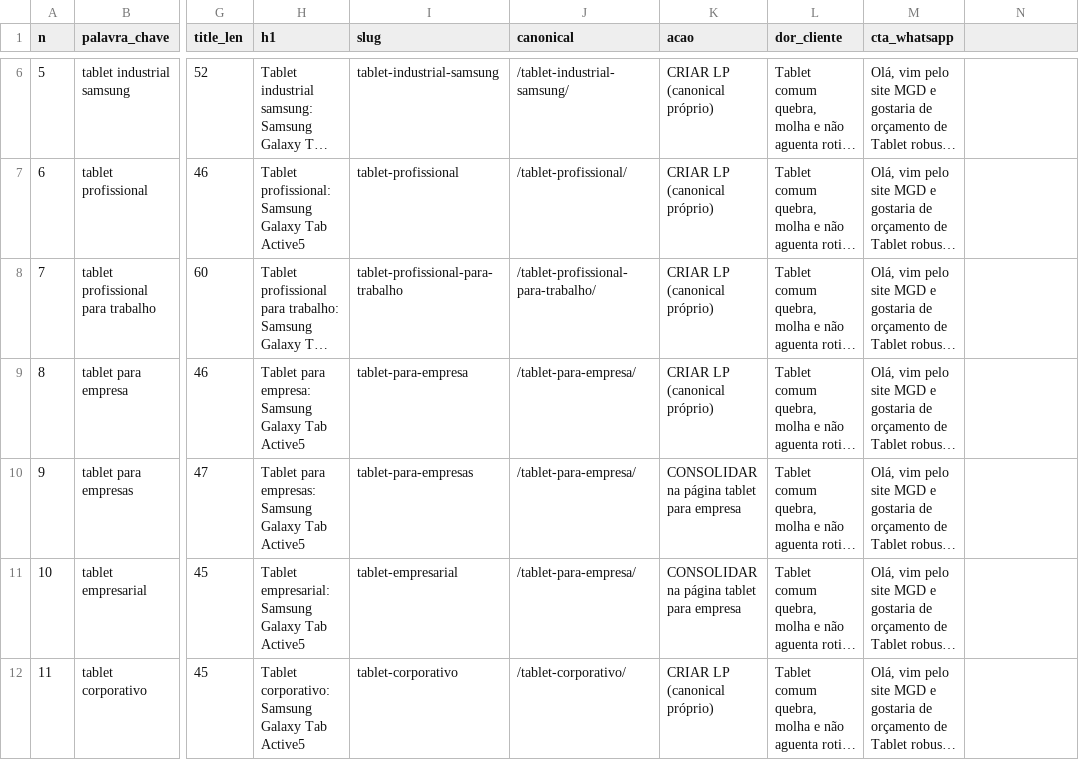
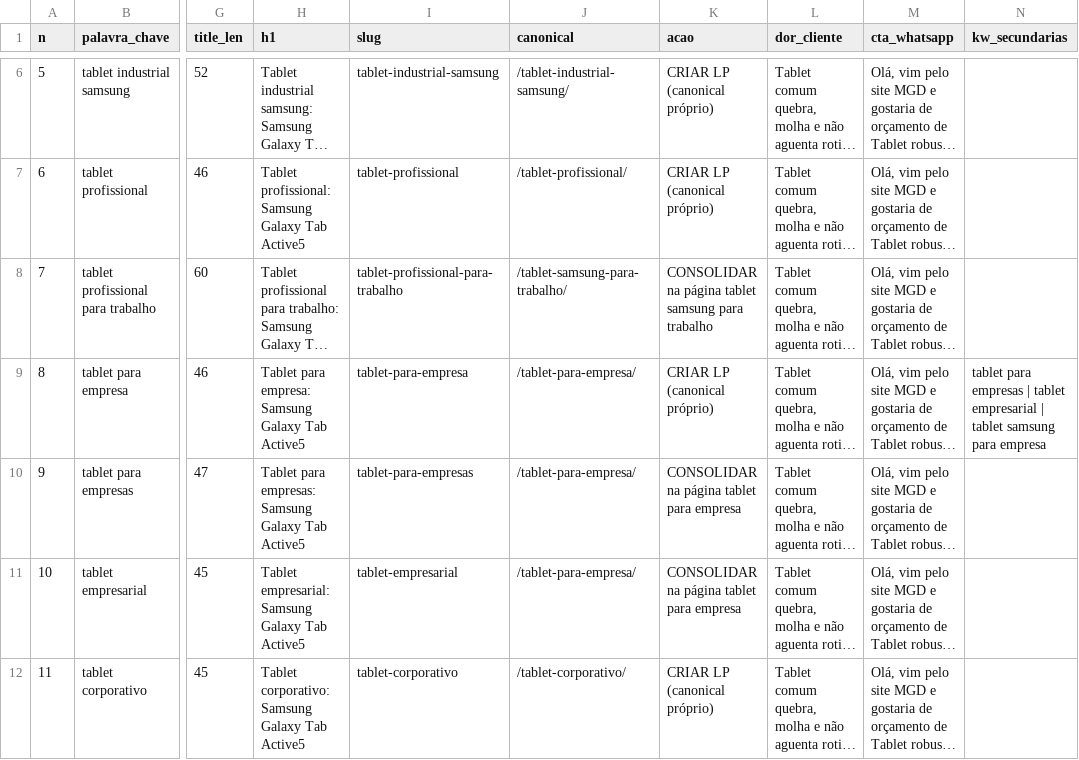
Before and after one commit to gsm-fullweb/mgi, a CSV file: outputs/lps-mgd/matriz-100-lps.csv, drawn as a sheet; only a part is shown, gaps mark what is left out; long unchanged cells end in …; the diff covers the shown part only; the diff names each change by its address in the sheet, - before the commit and + after, or states it on an @@ line.

```diff
--- a/outputs/lps-mgd/matriz-100-lps.csv
+++ b/outputs/lps-mgd/matriz-100-lps.csv
-N1: (empty)
+N1: kw_secundarias
-J8 (canonical): /tablet-profissional-para-trabalho/
+J8 (canonical): /tablet-samsung-para-trabalho/
-K8 (acao): CRIAR LP (canonical próprio)
+K8 (acao): CONSOLIDAR na página tablet samsung para trabalho
-N9 (kw_secundarias): (empty)
+N9 (kw_secundarias): tablet para empresas | tablet empresarial | tablet samsung para empresa
```
Also changed, not shown: 34 edited cells elsewhere in this file, 4 other files.
